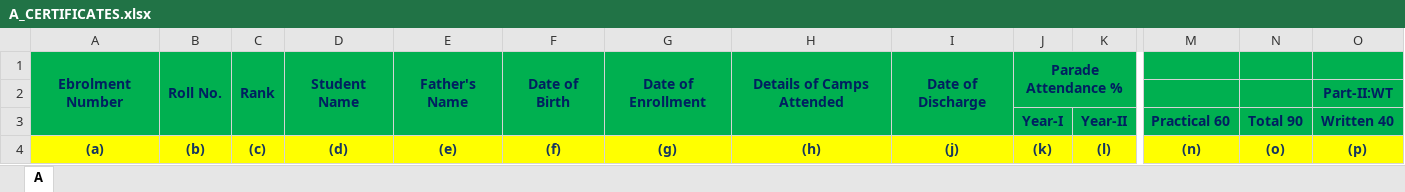
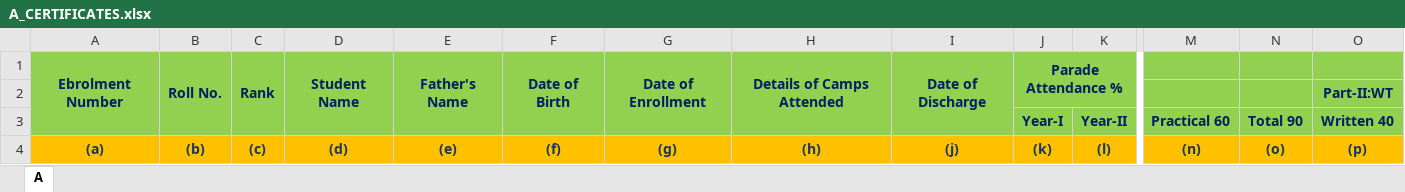
Before and after one commit to nateshmbhat/Project_NCC, an Excel workbook: source/A_CERTIFICATES.xlsx, sheet A, drawn as a sheet; only a part is shown, gaps mark what is left out; values as stored, in another font and other column widths than the file's, no borders; the diff covers the shown part only; the diff names each change by its address in the sheet, - before the commit and + after, or states it on an @@ line.

```diff
--- a/source/A_CERTIFICATES.xlsx (sheet A)
+++ b/source/A_CERTIFICATES.xlsx (sheet A)
-A1:J1 fill: #00B050
+A1:J1 fill: #92D050
-K1 fill: none
+K1 fill: #92D050
-M1:O1 fill: none
+M1:O1 fill: #92D050
-A2:K2 fill: none
+A2:K2 fill: #92D050
-M2:N2 fill: none
+M2:N2 fill: #92D050
-O2 fill: #00B050
+O2 fill: #92D050
-A3:I3 fill: none
+A3:I3 fill: #92D050
-J3:O3 fill: #00B050
+J3:O3 fill: #92D050
-A4:O4 fill: #FFFF00
+A4:O4 fill: #FFC000
```
Also changed, not shown: cell formats elsewhere in this sheet, source/B_CERTIFICATES.xlsx, 7 other files.
